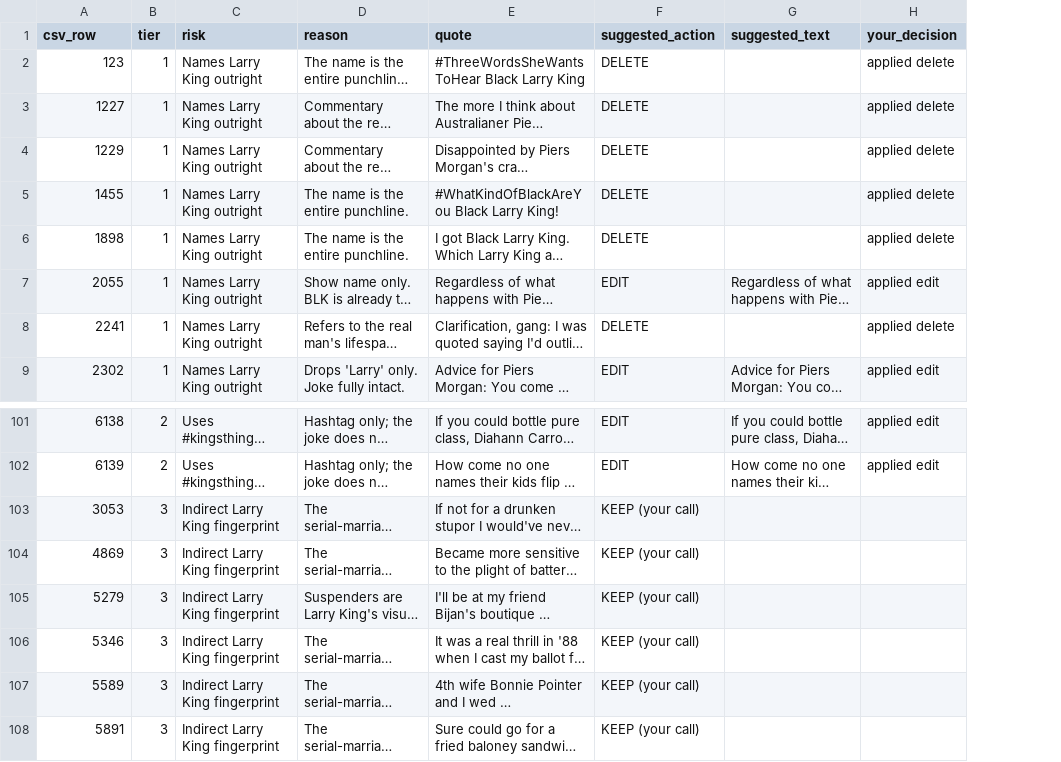
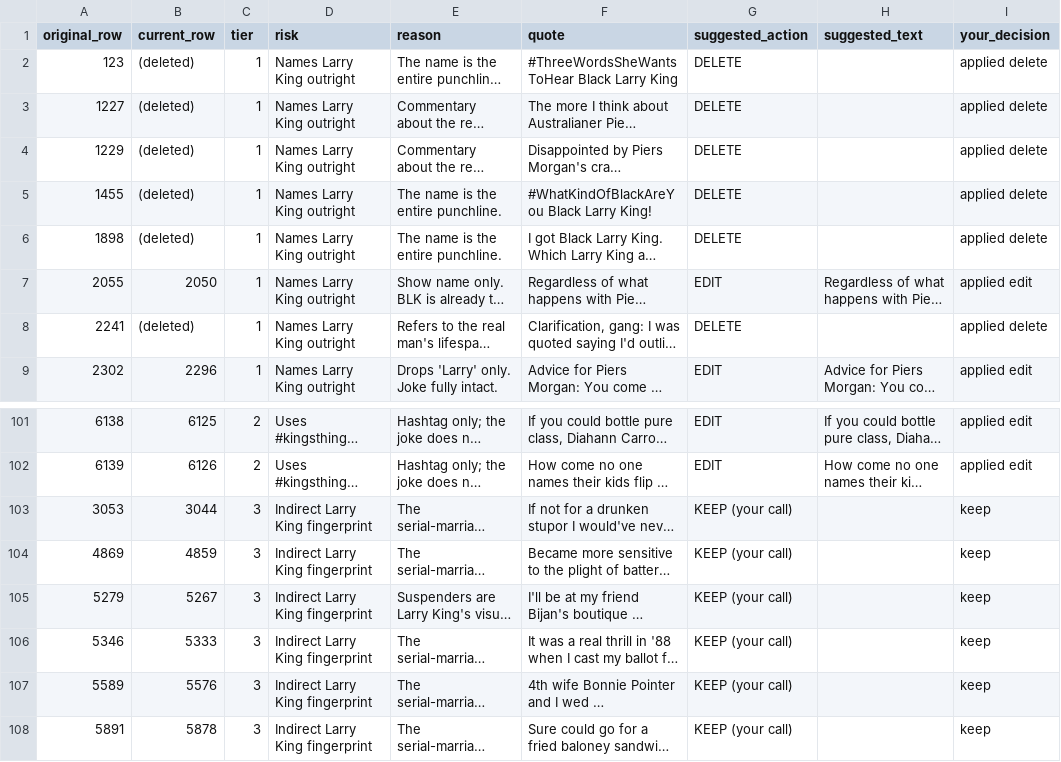
Before and after one commit to andishehnouraee/itsmy2cents-quotes, a CSV file: review/larry-king-review.csv, drawn as a sheet; only a part is shown, gaps mark what is left out; long unchanged cells end in …; addresses are those after the commit; the diff names each change by its address in the sheet, - before the commit and + after, or states it on an @@ line.

```diff
--- a/review/larry-king-review.csv
+++ b/review/larry-king-review.csv
+column B (current_row), rows 2-9: (deleted) | (deleted) | (deleted) | (deleted) | (deleted) | 2050 | (deleted) | 2296; rows 101-108: 6125 | 6126 | 3044 | 4859 | 5267 | 5333 | 5576 | 5878
-A1: csv_row
+A1: original_row
-I103:I108 (your_decision): (empty)
+I103:I108 (your_decision): keep
```
Also changed, not shown: 1 other file.
